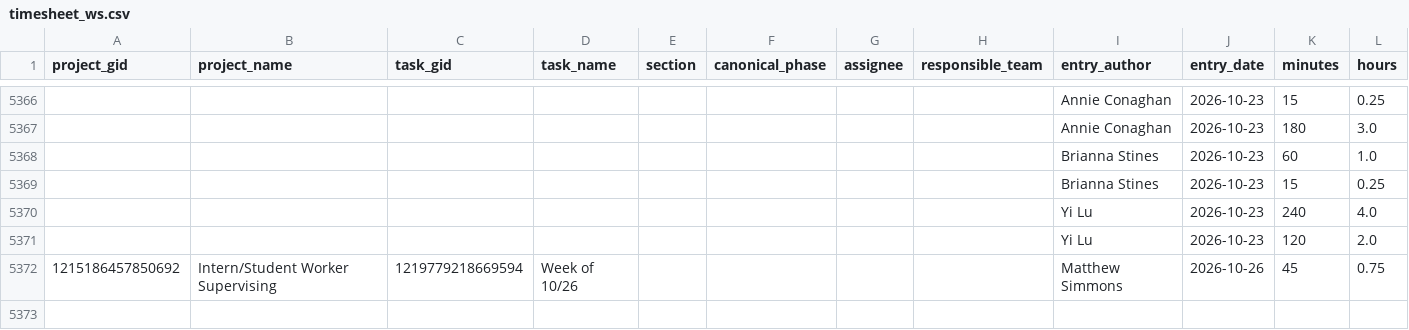
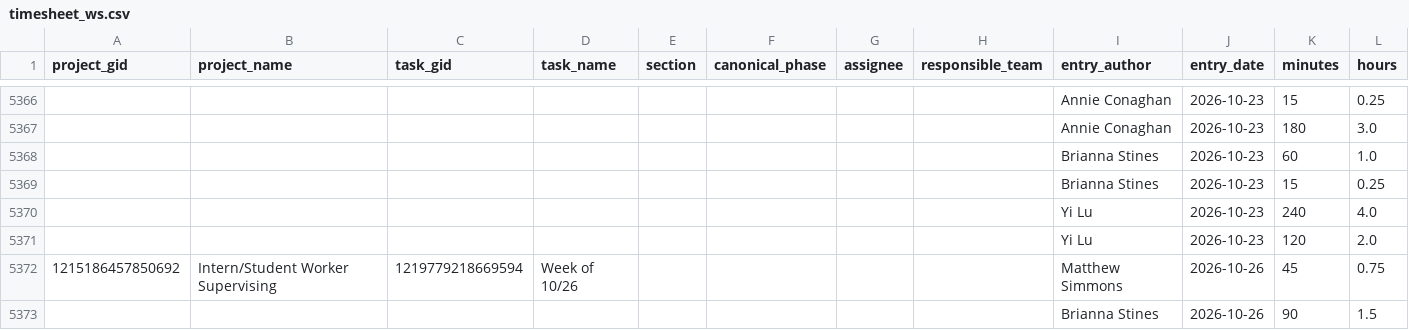
Before and after one commit to ND-Learning/FacultyOnboardingGuide, a CSV file: data_all/timesheet_ws.csv, drawn as a sheet; only a part is shown, gaps mark what is left out; the diff names each change by its address in the sheet, - before the commit and + after, or states it on an @@ line.

```diff
--- a/data_all/timesheet_ws.csv
+++ b/data_all/timesheet_ws.csv
+row 5373:  |  |  |  |  |  |  |  | Brianna Stines | 2026-10-26 | 90 | 1.5
```
Also changed, not shown: data_all/derived/archetypes.csv, data_all/phase_summary.csv, 10 other files.
